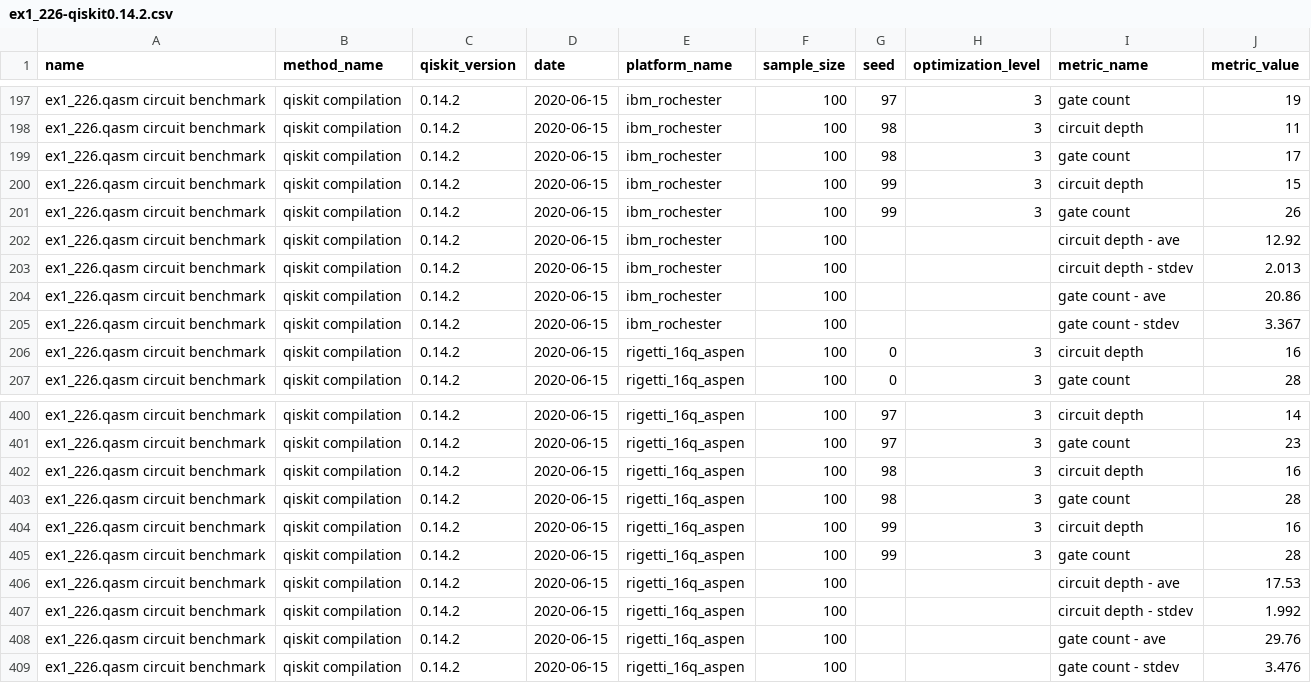
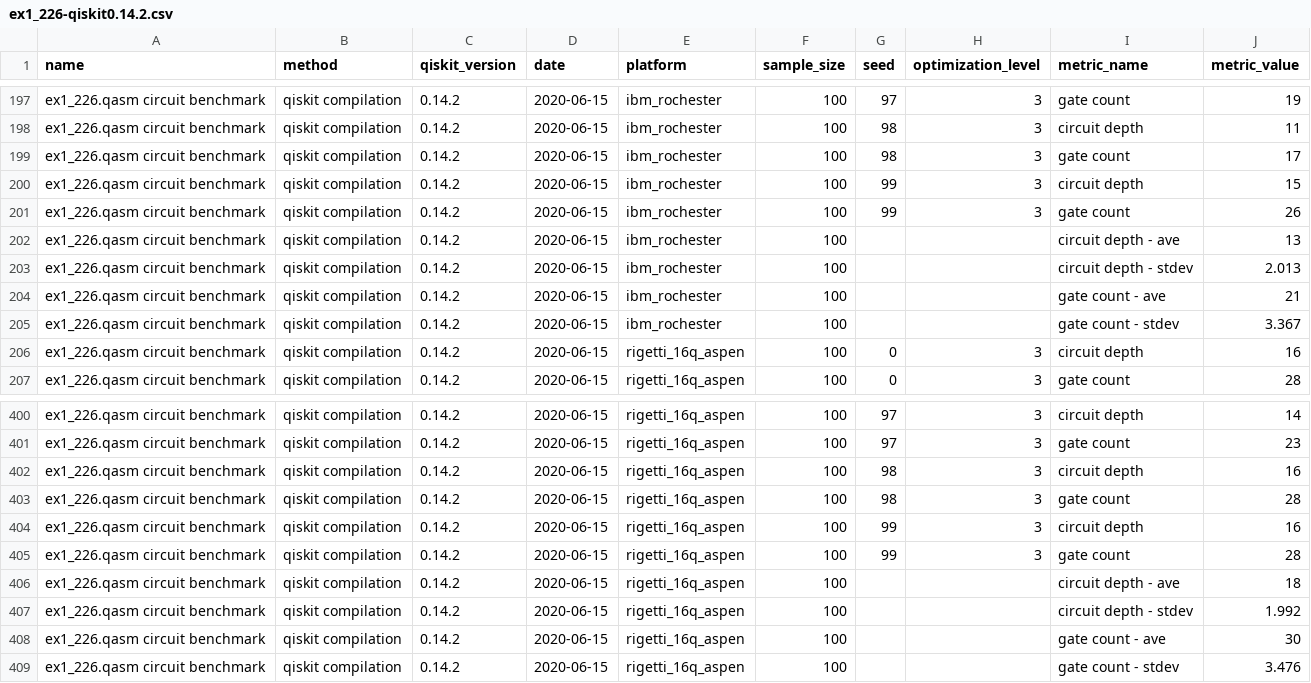
Before and after one commit to qiskit-community/qiskit-metriq, a CSV file: results/ex1_226-qiskit0.14.2.csv, drawn as a sheet; only a part is shown, gaps mark what is left out; the diff names each change by its address in the sheet, - before the commit and + after, or states it on an @@ line.

```diff
--- a/results/ex1_226-qiskit0.14.2.csv
+++ b/results/ex1_226-qiskit0.14.2.csv
-B1: method_name
+B1: method
-E1: platform_name
+E1: platform
-J202 (metric_value): 12.92
+J202 (metric_value): 13
-J204 (metric_value): 20.86
+J204 (metric_value): 21
-J406 (metric_value): 17.53
+J406 (metric_value): 18
-J408 (metric_value): 29.76
+J408 (metric_value): 30
```
Also changed, not shown: results/ex1_226-qiskit0.13.0.csv, results/ex1_226-qiskit0.15.2.csv, 10 other files.
